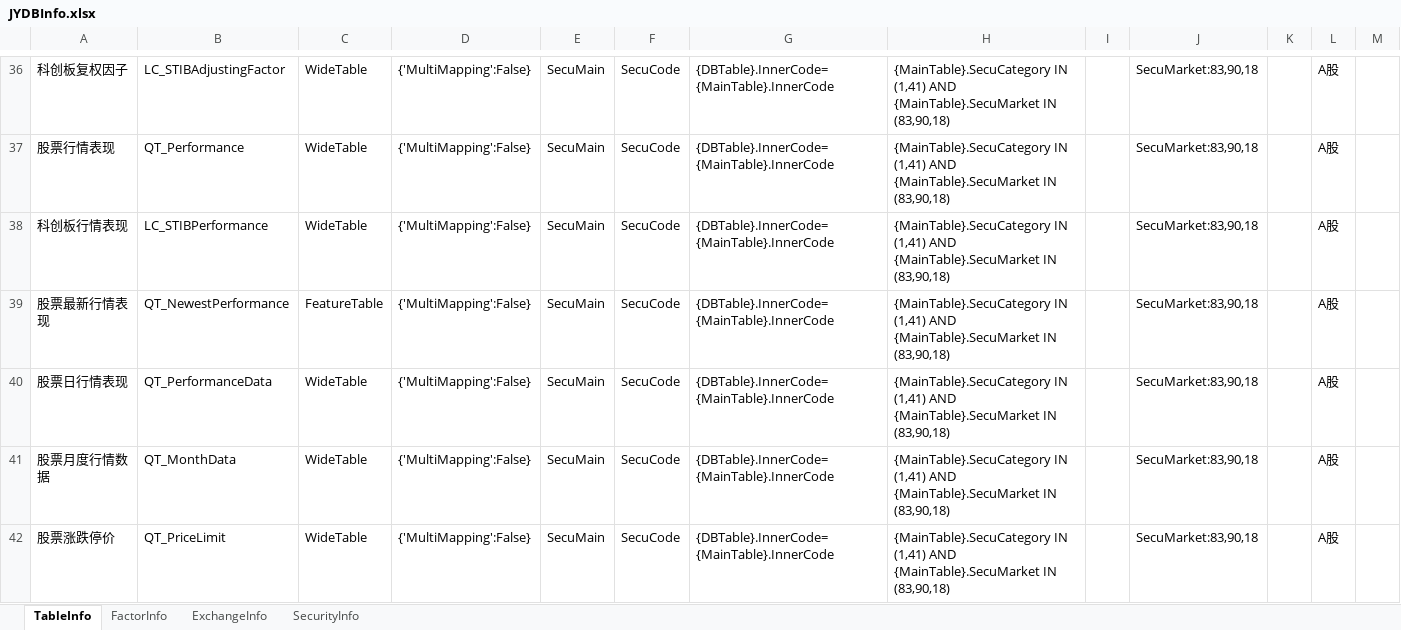
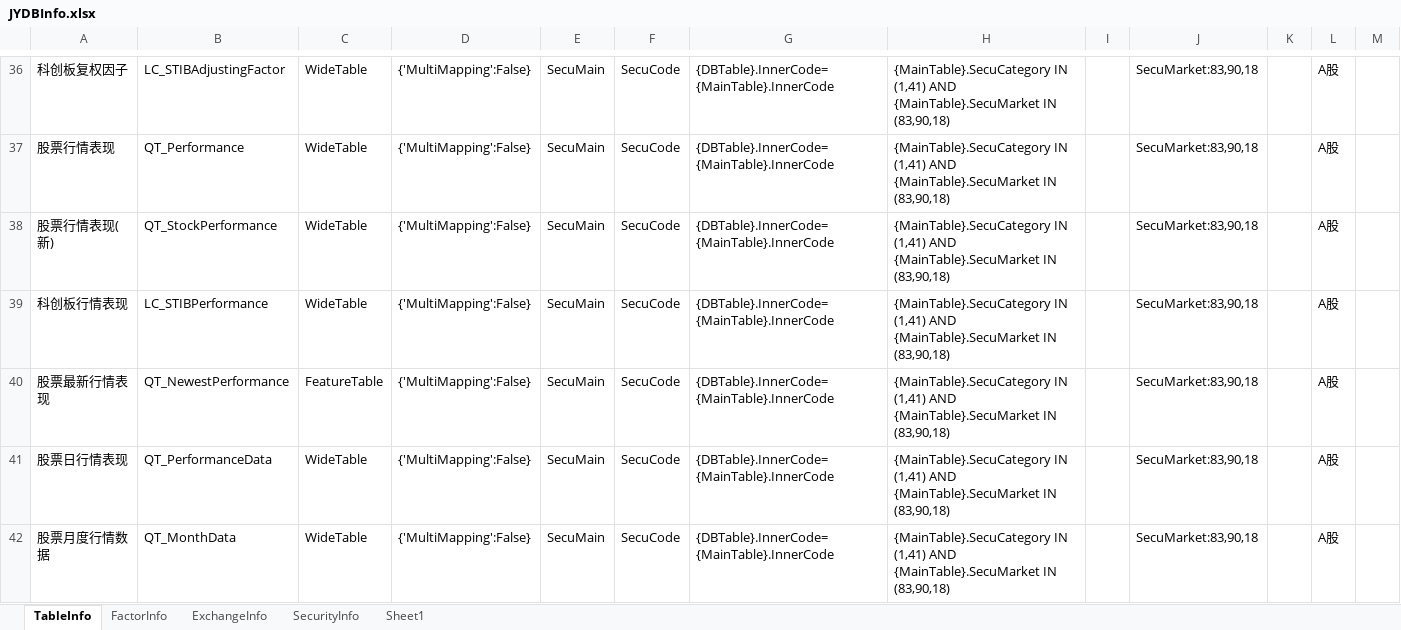
Before and after one commit to Scorpi000/QuantStudio, an Excel workbook: QuantStudio/Resource/JYDBInfo.xlsx, sheet TableInfo, drawn as a sheet; only a part is shown, gaps mark what is left out; the shorter side is filled out with more unchanged rows; values as stored, in another font and other column widths than the file's, no borders; the diff names each change by its address in the sheet, - before the commit and + after, or states it on an @@ line.

```diff
--- a/QuantStudio/Resource/JYDBInfo.xlsx (sheet TableInfo)
+++ b/QuantStudio/Resource/JYDBInfo.xlsx (sheet TableInfo)
+sheet tab: Sheet1
+row 38: 股票行情表现(新) | QT_StockPerformance | WideTable | {'MultiMapping':False} | SecuMain | SecuCode | {DBTable}.InnerCode={MainTable}.InnerCode | {MainTable}.SecuCategory IN (1,41) AND {MainTable}.SecuMarket IN (83,90,18) |  | SecuMarket:83,90,18 |  | A股
```
Also changed, not shown: sheet FactorInfo, 41 other files.
